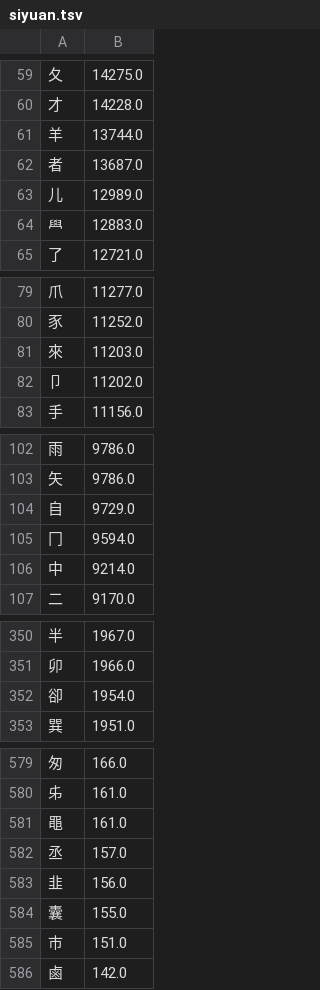
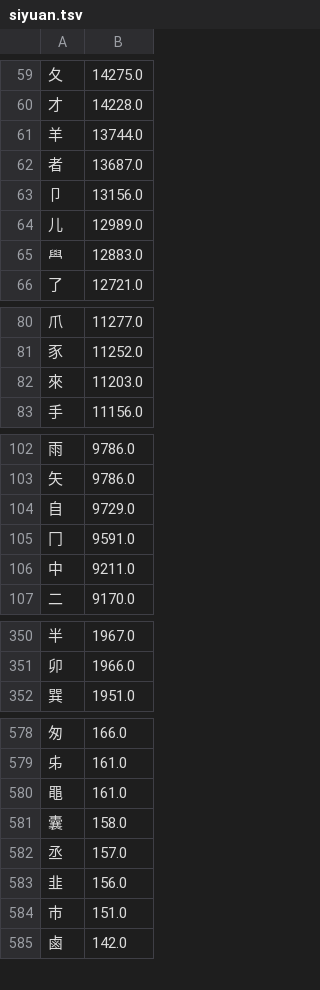
Before and after one commit to chenlin014/xinzheng, a TSV file: frequency/zigen/siyuan.tsv, drawn as a sheet; only a part is shown, gaps mark what is left out; the diff covers the shown part only.

```diff
--- a/frequency/zigen/siyuan.tsv
+++ b/frequency/zigen/siyuan.tsv
@@ -62,2 +62,3 @@
 者	13687.0
+卩	13156.0
 儿	12989.0
@@ -81,3 +82,2 @@
 來	11203.0
-卩	11202.0
 手	11156.0
@@ -104,4 +104,4 @@
 自	9729.0
-冂	9594.0
-中	9214.0
+冂	9591.0
+中	9211.0
 二	9170.0
@@ -351,3 +351,2 @@
 卯	1966.0
-卻	1954.0
 巽	1951.0
@@ -581,5 +580,5 @@
 黽	161.0
+囊	158.0
 丞	157.0
 韭	156.0
-囊	155.0
 巿	151.0
```
Also changed, not shown: 1 edited cell elsewhere in this file, frequency/zigen/xingyi-ft.tsv, zg-scheme/siyuan/siyuan.tsv, 7 other files.
